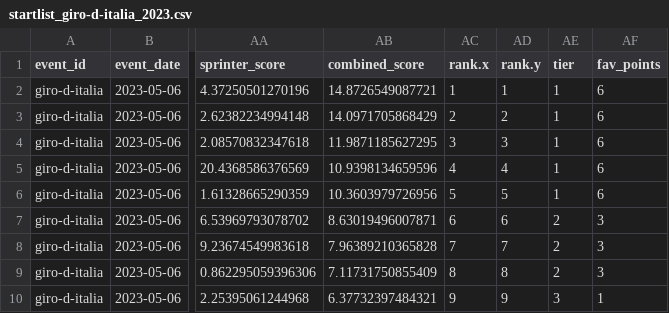
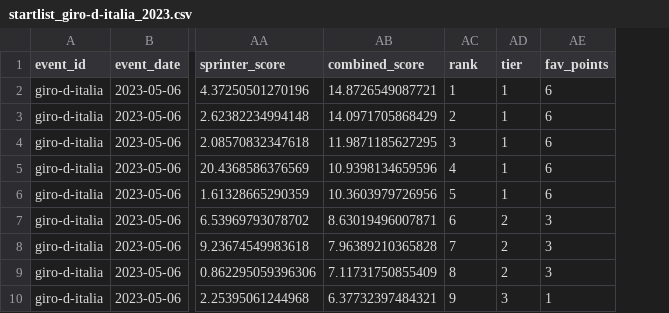
Before and after one commit to Thomassegers14/tourmanager-scraper, a CSV file: data/processed/startlists_favorites/startlist_giro-d-italia_2023.csv, drawn as a sheet; only a part is shown, gaps mark what is left out; the diff names each change by its address in the sheet, - before the commit and + after, or states it on an @@ line.

```diff
--- a/data/processed/startlists_favorites/startlist_giro-d-italia_2023.csv
+++ b/data/processed/startlists_favorites/startlist_giro-d-italia_2023.csv
-column AD (rank.y), rows 2-10: 1 | 2 | 3 | 4 | 5 | 6 | 7 | 8 | 9
-AC1: rank.x
+AC1: rank
```
Also changed, not shown: data/processed/startlists_favorites/startlist_giro-d-italia_2024.csv, data/processed/startlists_favorites/startlist_giro-d-italia_2025.csv, 7 other files.
